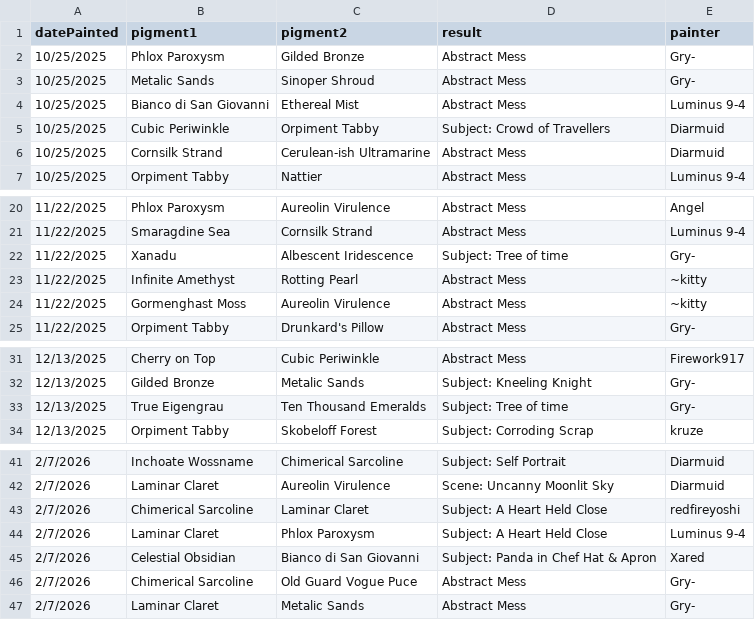
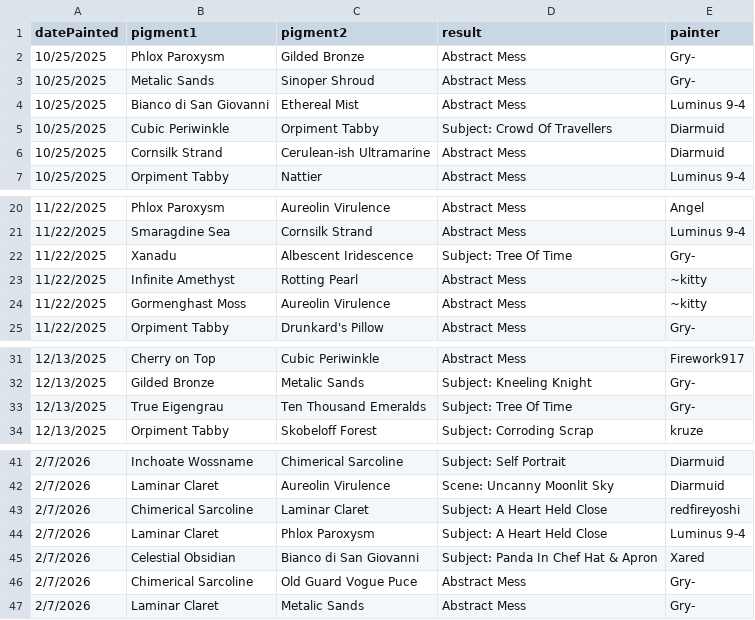
Before and after one commit to Gryhyphen/vrt-the-painter-community-dashboard, a CSV file: src/assets/pigmentSubmissions/pigmentSubmissions.csv, drawn as a sheet; only a part is shown, gaps mark what is left out; the diff covers the shown part only.

Commit message:
Run pipeline on 2026-04-18 data and backdate clean fixes
Extracted the new 2026-04-18 pigment run (13 pigments). Backdated the clean step over historical extracted files so the cleaned JSONs now have the correct spelling and trimmed whitespace. Ran the enrichment pipeline which regenerated enrichedPigments.json with the new and backdated data.

Corrected "Corrupted Vermillion" spelling in pigmentSubmissions.csv since that datasource doesn't go through the clean pipeline.

```diff
--- a/src/assets/pigmentSubmissions/pigmentSubmissions.csv
+++ b/src/assets/pigmentSubmissions/pigmentSubmissions.csv
@@ -4,3 +4,3 @@ datePainted,pigment1,pigment2,result,painter
 10/25/2025,Bianco di San Giovanni,Ethereal Mist,Abstract Mess,Luminus 9-4
-10/25/2025,Cubic Periwinkle,Orpiment Tabby,Subject: Crowd of Travellers,Diarmuid
+10/25/2025,Cubic Periwinkle,Orpiment Tabby,Subject: Crowd Of Travellers,Diarmuid
 10/25/2025,Cornsilk Strand,Cerulean-ish Ultramarine,Abstract Mess,Diarmuid
@@ -21,3 +21,3 @@ datePainted,pigment1,pigment2,result,painter
 11/22/2025,Smaragdine Sea,Cornsilk Strand,Abstract Mess,Luminus 9-4
-11/22/2025,Xanadu,Albescent Iridescence,Subject: Tree of time,Gry-
+11/22/2025,Xanadu,Albescent Iridescence,Subject: Tree Of Time,Gry-
 11/22/2025,Infinite Amethyst,Rotting Pearl,Abstract Mess,~kitty
@@ -32,2 +32,2 @@ datePainted,pigment1,pigment2,result,painter
 12/13/2025,Gilded Bronze,Metalic Sands,Subject: Kneeling Knight,Gry-
-12/13/2025,True Eigengrau,Ten Thousand Emeralds,Subject: Tree of time,Gry-
+12/13/2025,True Eigengrau,Ten Thousand Emeralds,Subject: Tree Of Time,Gry-
@@ -44,3 +44,3 @@ datePainted,pigment1,pigment2,result,painter
 2/7/2026,Laminar Claret,Phlox Paroxysm,Subject: A Heart Held Close,Luminus 9-4
-2/7/2026,Celestial Obsidian,Bianco di San Giovanni,Subject: Panda in Chef Hat & Apron,Xared
+2/7/2026,Celestial Obsidian,Bianco di San Giovanni,Subject: Panda In Chef Hat & Apron,Xared
 2/7/2026,Chimerical Sarcoline,Old Guard Vogue Puce,Abstract Mess,Gry-
```
Also changed, not shown: 21 added rows and 2 edited cells elsewhere in this file, 9 other files.
